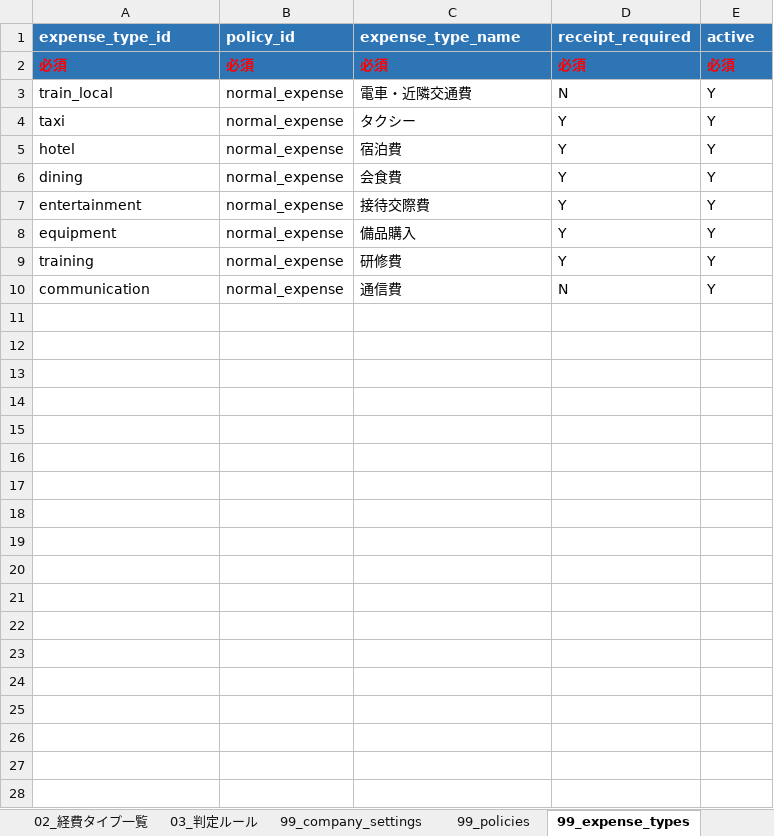
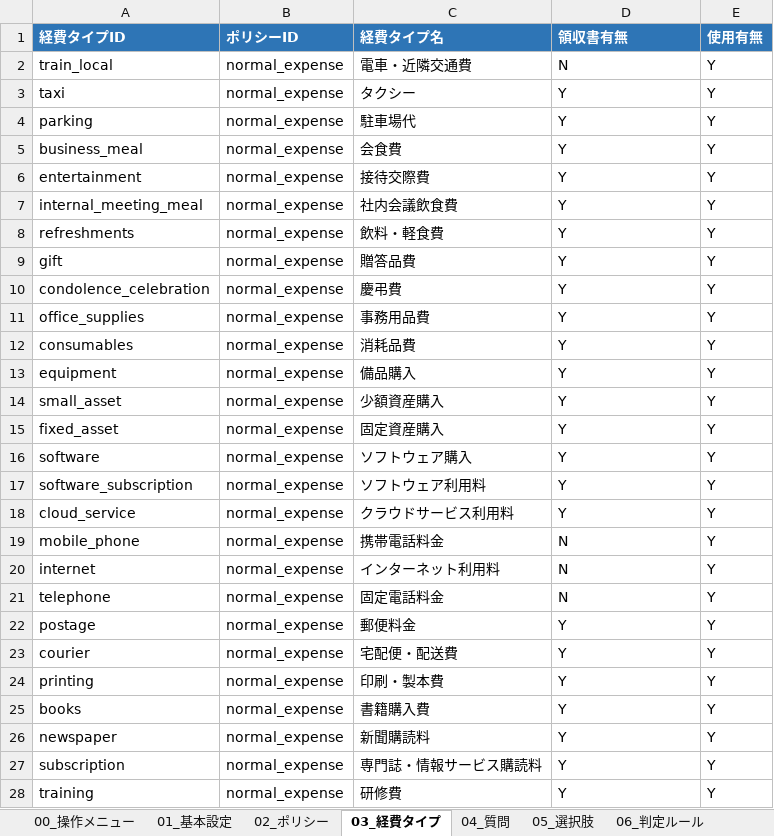
Before and after one commit to nanami96/concur-maigo-boshi-bot, an Excel workbook: excel/sample-company.xlsm, sheet 03_経費タイプ, drawn as a sheet; only a part is shown; values as stored, in another font and other column widths than the file's, no borders; charts and pictures and table styles not drawn; removed rows and columns are numbered as before the commit, all else as after; the diff covers the shown part only; the diff names each change by its address in the sheet, - before the commit and + after, or states it on an @@ line.

```diff
--- a/excel/sample-company.xlsm (sheet 03_経費タイプ)
+++ b/excel/sample-company.xlsm (sheet 03_経費タイプ)
-sheet tab: 99_policies
+sheet tab: 02_ポリシー
-sheet tab: 99_expense_types
+sheet tab: 03_経費タイプ
-sheet tab: 02_経費タイプ一覧
-sheet tab: 03_判定ルール
-sheet tab: 99_company_settings
-row 1: expense_type_id | policy_id | expense_type_name | receipt_required | active
-row 2: 必須 | 必須 | 必須 | 必須 | 必須
+row 1: 経費タイプID | ポリシーID | 経費タイプ名 | 領収書有無 | 使用有無
-A4: hotel
+A4: parking
-C4: 宿泊費
+C4: 駐車場代
-A5: dining
+A5: business_meal
+row 7: internal_meeting_meal | normal_expense | 社内会議飲食費 | Y | Y
+row 8: refreshments | normal_expense | 飲料・軽食費 | Y | Y
+row 9: gift | normal_expense | 贈答品費 | Y | Y
+row 10: condolence_celebration | normal_expense | 慶弔費 | Y | Y
+row 11: office_supplies | normal_expense | 事務用品費 | Y | Y
+row 12: consumables | normal_expense | 消耗品費 | Y | Y
+row 14: small_asset | normal_expense | 少額資産購入 | Y | Y
+row 15: fixed_asset | normal_expense | 固定資産購入 | Y | Y
+row 16: software | normal_expense | ソフトウェア購入 | Y | Y
+row 17: software_subscription | normal_expense | ソフトウェア利用料 | Y | Y
+row 18: cloud_service | normal_expense | クラウドサービス利用料 | Y | Y
+row 19: mobile_phone | normal_expense | 携帯電話料金 | N | Y
+row 20: internet | normal_expense | インターネット利用料 | N | Y
+row 21: telephone | normal_expense | 固定電話料金 | N | Y
+row 22: postage | normal_expense | 郵便料金 | Y | Y
+row 23: courier | normal_expense | 宅配便・配送費 | Y | Y
+row 24: printing | normal_expense | 印刷・製本費 | Y | Y
+row 25: books | normal_expense | 書籍購入費 | Y | Y
+row 26: newspaper | normal_expense | 新聞購読料 | Y | Y
+row 27: subscription | normal_expense | 専門誌・情報サービス購読料 | Y | Y
-row 10: communication | normal_expense | 通信費 | N | Y
```
Also changed, not shown: 52 added rows elsewhere in this sheet, sheet 06_判定ルール, sheet 05_選択肢, sheet 04_質問, sheet 02_ポリシー, sheet 01_基本設定, other sheet tabs, charts or pictures, 21 other files.
